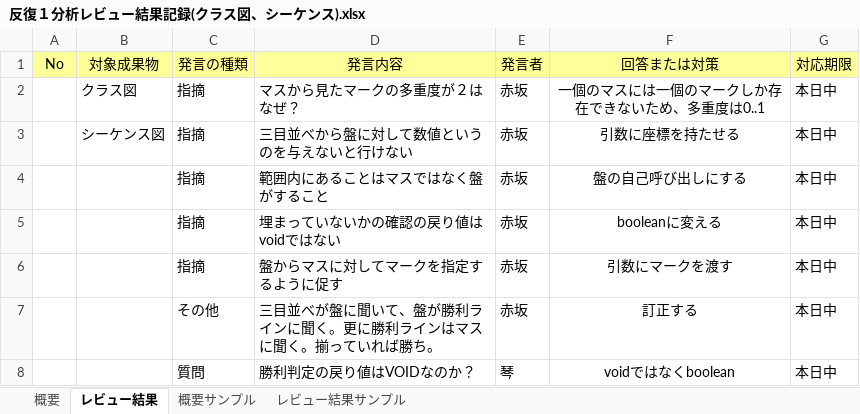
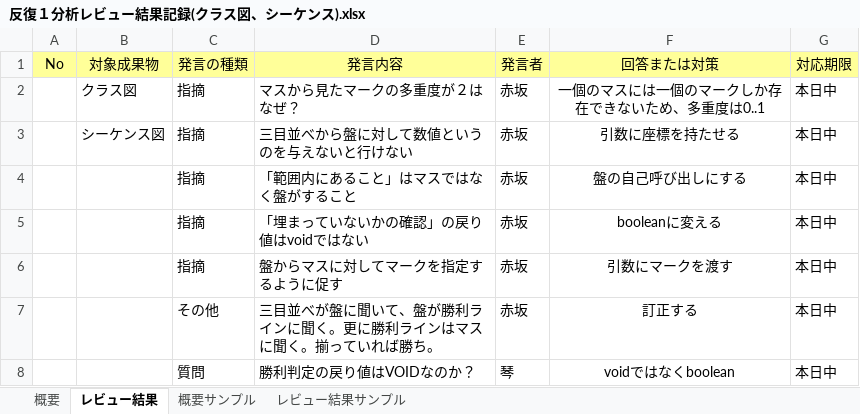
Before and after one commit to lim-nari/13_HJHK, an Excel workbook: 反復１分析レビュー結果記録(クラス図、シーケンス).xlsx, sheet レビュー結果, drawn as a sheet; values as stored, in another font and other column widths than the file's, no borders; the diff names each change by its address in the sheet, - before the commit and + after, or states it on an @@ line.

Commit message:
修正

```diff
--- a/反復１分析レビュー結果記録(クラス図、シーケンス).xlsx (sheet レビュー結果)
+++ b/反復１分析レビュー結果記録(クラス図、シーケンス).xlsx (sheet レビュー結果)
-D4 (発言内容): 範囲内にあることはマスではなく盤がすること
+D4 (発言内容): 「範囲内にあること」はマスではなく盤がすること
-D5 (発言内容): 埋まっていないかの確認の戻り値はvoidではない
+D5 (発言内容): 「埋まっていないかの確認」の戻り値はvoidではない
```
